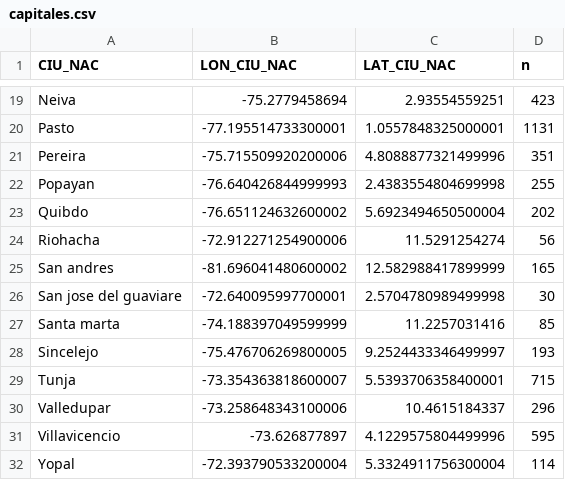
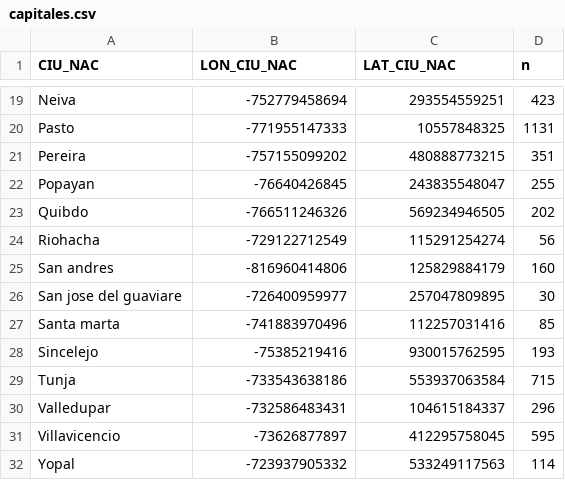
Before and after one commit to estadisticaun/Softwares, a CSV file: capitales.csv, drawn as a sheet; only a part is shown, gaps mark what is left out; the diff covers the shown part only.

```diff
--- a/capitales.csv
+++ b/capitales.csv
@@ -19,14 +19,14 @@
-"Neiva","-75.2779458694","2.93554559251",423
-"Pasto","-77.195514733300001","1.0557848325000001",1131
-"Pereira","-75.715509920200006","4.8088877321499996",351
-"Popayan","-76.640426844999993","2.4383554804699998",255
-"Quibdo","-76.651124632600002","5.6923494650500004",202
-"Riohacha","-72.912271254900006","11.5291254274",56
-"San andres","-81.696041480600002","12.582988417899999",165
-"San jose del guaviare","-72.640095997700001","2.5704780989499998",30
-"Santa marta","-74.188397049599999","11.2257031416",85
-"Sincelejo","-75.476706269800005","9.2524433346499997",193
-"Tunja","-73.354363818600007","5.5393706358400001",715
-"Valledupar","-73.258648343100006","10.4615184337",296
-"Villavicencio","-73.626877897","4.1229575804499996",595
-"Yopal","-72.393790533200004","5.3324911756300004",114
+"Neiva","-752779458694","293554559251",423
+"Pasto","-771955147333","10557848325",1131
+"Pereira","-757155099202","480888773215",351
+"Popayan","-76640426845","243835548047",255
+"Quibdo","-766511246326","569234946505",202
+"Riohacha","-729122712549","115291254274",56
+"San andres","-816960414806","125829884179",160
+"San jose del guaviare","-726400959977","257047809895",30
+"Santa marta","-741883970496","112257031416",85
+"Sincelejo","-75385219416","930015762595",193
+"Tunja","-733543638186","553937063584",715
+"Valledupar","-732586483431","104615184337",296
+"Villavicencio","-73626877897","412295758045",595
+"Yopal","-723937905332","533249117563",114
```
Also changed, not shown: 1 added row, 1 removed row and 30 edited cells elsewhere in this file, municipios.csv, 8 other files.
